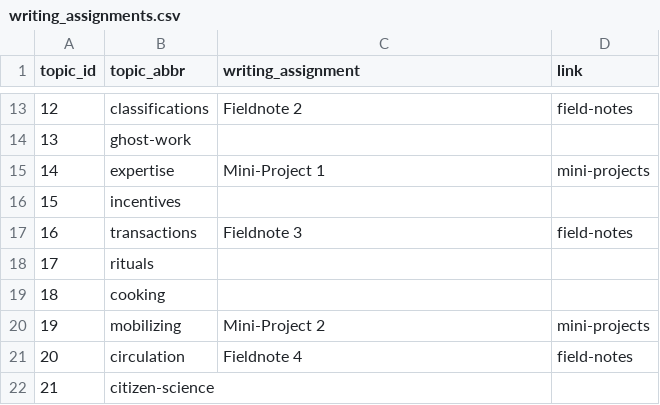
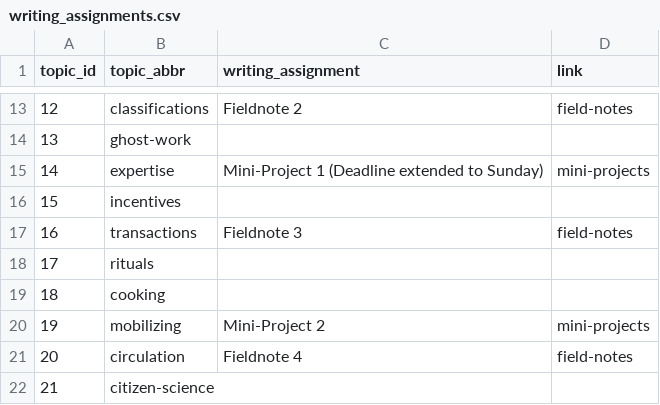
Before and after one commit to SDS-237-Data-Ethnography-Spring-22/public-website, a CSV file: data/writing_assignments.csv, drawn as a sheet; only a part is shown, gaps mark what is left out.

Commit message:
noted deadline extension for MP1

```diff
--- a/data/writing_assignments.csv
+++ b/data/writing_assignments.csv
@@ -14,3 +14,3 @@ topic_id,topic_abbr,writing_assignment,link
 13,ghost-work,,
-14,expertise,Mini-Project 1,mini-projects
+14,expertise,Mini-Project 1 (Deadline extended to Sunday),mini-projects
 15,incentives,,
```
Also changed, not shown: docs/data/writing_assignments.csv, 1 other file.
